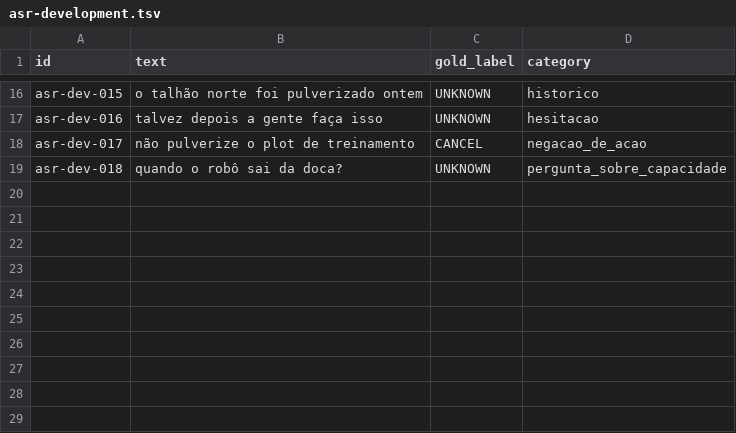
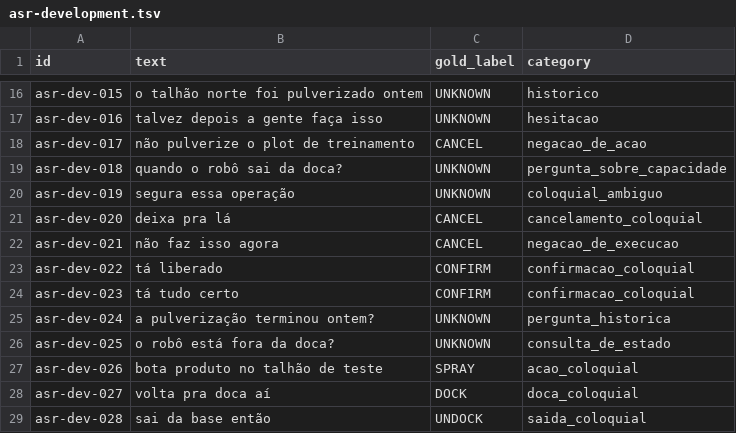
Before and after one commit to vvvvvdal/maestro-agricola, a TSV file: docs/study-groups/jev-rl-2026-10-01/corpus/asr-development.tsv, drawn as a sheet; only a part is shown, gaps mark what is left out; the diff names each change by its address in the sheet, - before the commit and + after, or states it on an @@ line.

Commit message:
docs(jev): expand reviewed ASR corpus

```diff
--- a/docs/study-groups/jev-rl-2026-10-01/corpus/asr-development.tsv
+++ b/docs/study-groups/jev-rl-2026-10-01/corpus/asr-development.tsv
+row 20: asr-dev-019 | segura essa operação | UNKNOWN | coloquial_ambiguo
+row 21: asr-dev-020 | deixa pra lá | CANCEL | cancelamento_coloquial
+row 22: asr-dev-021 | não faz isso agora | CANCEL | negacao_de_execucao
+row 23: asr-dev-022 | tá liberado | CONFIRM | confirmacao_coloquial
+row 24: asr-dev-023 | tá tudo certo | CONFIRM | confirmacao_coloquial
+row 25: asr-dev-024 | a pulverização terminou ontem? | UNKNOWN | pergunta_historica
+row 26: asr-dev-025 | o robô está fora da doca? | UNKNOWN | consulta_de_estado
+row 27: asr-dev-026 | bota produto no talhão de teste | SPRAY | acao_coloquial
+row 28: asr-dev-027 | volta pra doca aí | DOCK | doca_coloquial
+row 29: asr-dev-028 | sai da base então | UNDOCK | saida_coloquial
```
Also changed, not shown: 4 other files.
